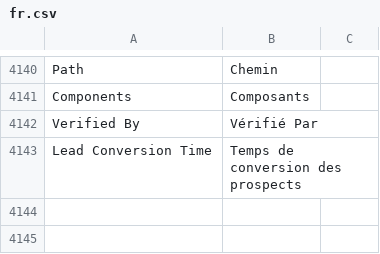
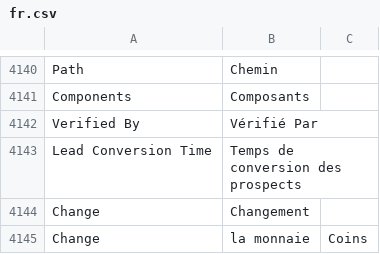
Before and after one commit to experiments001/frappe-sqlite, a CSV file: frappe/translations/fr.csv, drawn as a sheet; only a part is shown, gaps mark what is left out; the diff names each change by its address in the sheet, - before the commit and + after, or states it on an @@ line.

Commit message:
fix: Contextual translation key generation

```diff
--- a/frappe/translations/fr.csv
+++ b/frappe/translations/fr.csv
+row 4144: Change | Changement
+row 4145: Change | la monnaie | Coins
```
Also changed, not shown: 3 other files.
